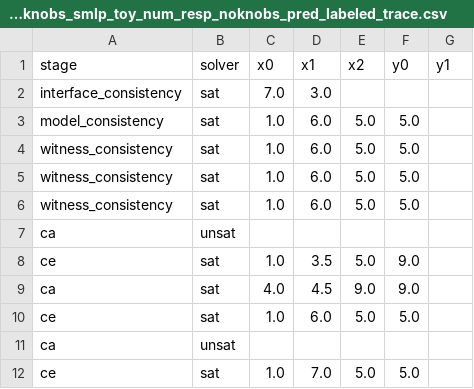
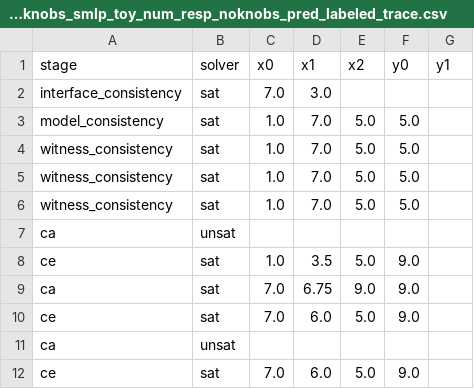
Before and after one commit to fbrausse/smlp, a CSV file: regr_smlp/master/Test185_smlp_toy_num_resp_noknobs_smlp_toy_num_resp_noknobs_pred_labeled_trace.csv, drawn as a sheet.

```diff
--- a/regr_smlp/master/Test185_smlp_toy_num_resp_noknobs_smlp_toy_num_resp_noknobs_pred_labeled_trace.csv
+++ b/regr_smlp/master/Test185_smlp_toy_num_resp_noknobs_smlp_toy_num_resp_noknobs_pred_labeled_trace.csv
@@ -2,11 +2,11 @@ stage,solver,x0,x1,x2,y0,y1
 interface_consistency,sat,7.0,3.0
-model_consistency,sat,1.0,6.0,5.0,5.0
-witness_consistency,sat,1.0,6.0,5.0,5.0
-witness_consistency,sat,1.0,6.0,5.0,5.0
-witness_consistency,sat,1.0,6.0,5.0,5.0
+model_consistency,sat,1.0,7.0,5.0,5.0
+witness_consistency,sat,1.0,7.0,5.0,5.0
+witness_consistency,sat,1.0,7.0,5.0,5.0
+witness_consistency,sat,1.0,7.0,5.0,5.0
 ca,unsat
 ce,sat,1.0,3.5,5.0,9.0
-ca,sat,4.0,4.5,9.0,9.0
-ce,sat,1.0,6.0,5.0,5.0
+ca,sat,7.0,6.75,9.0,9.0
+ce,sat,7.0,6.0,5.0,9.0
 ca,unsat
-ce,sat,1.0,7.0,5.0,5.0
+ce,sat,7.0,6.0,5.0,9.0
```
Also changed, not shown: regr_smlp/master/Test139_smlp_toy_num_resp_noknobs_smlp_toy_num_resp_noknobs_pred_labeled_trace.csv, regr_smlp/master/Test57_smlp_toy_num_resp_noknobs_trace.csv, 37 other files.
